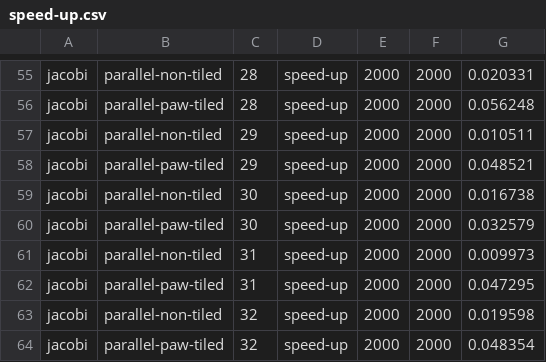
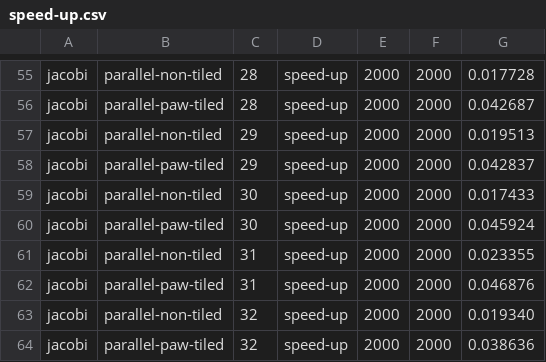
Before and after one commit to mgltorsa/Cetus-Paw-Tiling-Experiments, a CSV file: tiling/experiments/speed-up/speed-up.csv, drawn as a sheet; only a part is shown, gaps mark what is left out; the diff covers the shown part only; the diff names each change by its address in the sheet, - before the commit and + after, or states it on an @@ line.

```diff
--- a/tiling/experiments/speed-up/speed-up.csv
+++ b/tiling/experiments/speed-up/speed-up.csv
-G55: 0.020331
+G55: 0.017728
-G56: 0.056248
+G56: 0.042687
-G57: 0.010511
+G57: 0.019513
-G58: 0.048521
+G58: 0.042837
-G59: 0.016738
+G59: 0.017433
-G60: 0.032579
+G60: 0.045924
-G61: 0.009973
+G61: 0.023355
-G62: 0.047295
+G62: 0.046876
-G63: 0.019598
+G63: 0.019340
-G64: 0.048354
+G64: 0.038636
```
Also changed, not shown: 64 edited cells elsewhere in this file.
